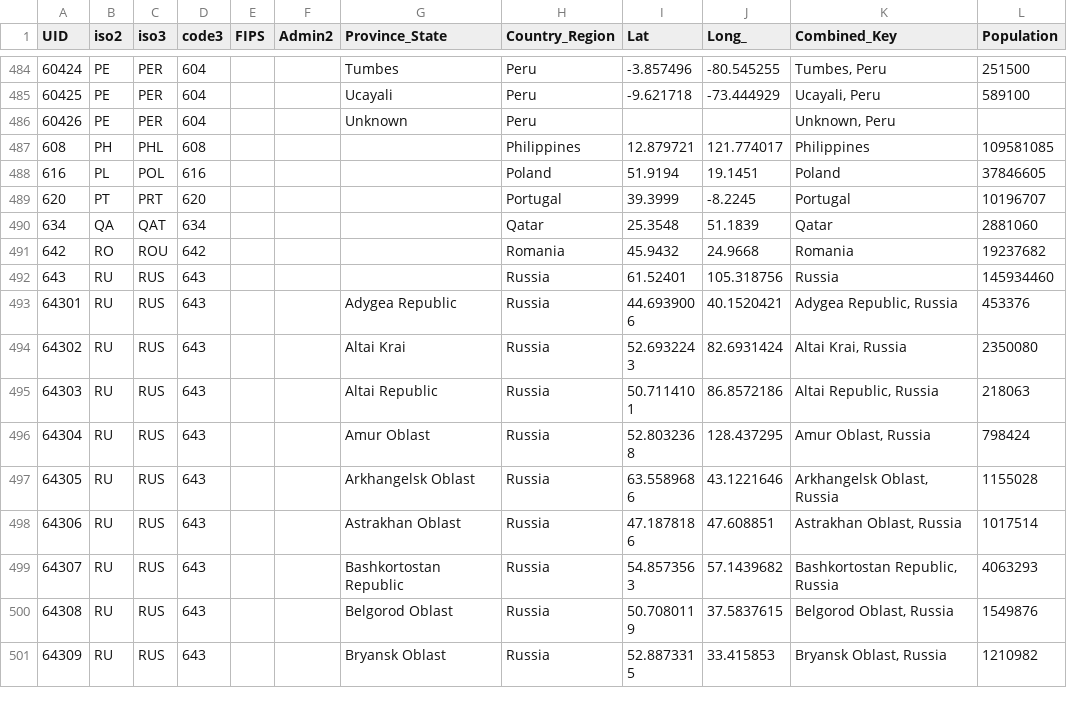
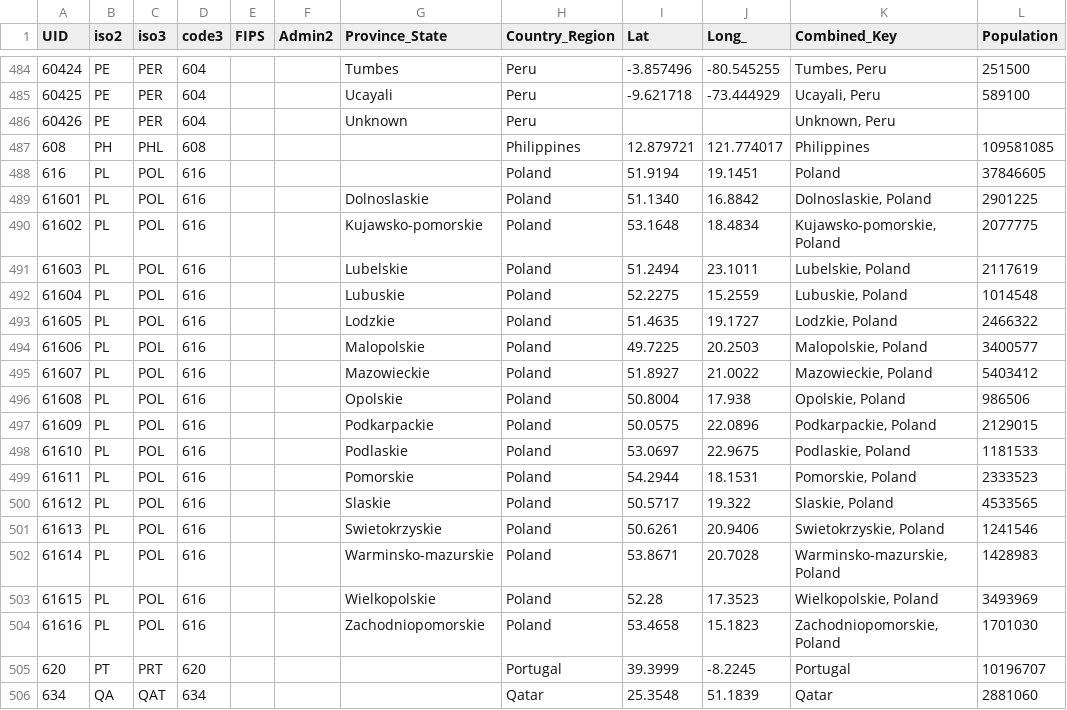
Before and after one commit to truedichotomy/covid19, a CSV file: UID_ISO_FIPS_LookUp_Table.csv, drawn as a sheet; only a part is shown, gaps mark what is left out; the shorter side is filled out with more unchanged rows.

```diff
--- a/UID_ISO_FIPS_LookUp_Table.csv
+++ b/UID_ISO_FIPS_LookUp_Table.csv
@@ -488,2 +488,18 @@ UID,iso2,iso3,code3,FIPS,Admin2,Province_State,Country_Region,Lat,Long_,Combined
 616,PL,POL,616,,,,Poland,51.9194,19.1451,Poland,37846605
+61601,PL,POL,616,,,Dolnoslaskie,Poland,51.1340,16.8842,"Dolnoslaskie, Poland",2901225
+61602,PL,POL,616,,,Kujawsko-pomorskie,Poland,53.1648,18.4834,"Kujawsko-pomorskie, Poland",2077775
+61603,PL,POL,616,,,Lubelskie,Poland,51.2494,23.1011,"Lubelskie, Poland",2117619
+61604,PL,POL,616,,,Lubuskie,Poland,52.2275,15.2559,"Lubuskie, Poland",1014548
+61605,PL,POL,616,,,Lodzkie,Poland,51.4635,19.1727,"Lodzkie, Poland",2466322
+61606,PL,POL,616,,,Malopolskie,Poland,49.7225,20.2503,"Malopolskie, Poland",3400577
+61607,PL,POL,616,,,Mazowieckie,Poland,51.8927,21.0022,"Mazowieckie, Poland",5403412
+61608,PL,POL,616,,,Opolskie,Poland,50.8004,17.938,"Opolskie, Poland",986506
+61609,PL,POL,616,,,Podkarpackie,Poland,50.0575,22.0896,"Podkarpackie, Poland",2129015
+61610,PL,POL,616,,,Podlaskie,Poland,53.0697,22.9675,"Podlaskie, Poland",1181533
+61611,PL,POL,616,,,Pomorskie,Poland,54.2944,18.1531,"Pomorskie, Poland",2333523
+61612,PL,POL,616,,,Slaskie,Poland,50.5717,19.322,"Slaskie, Poland",4533565
+61613,PL,POL,616,,,Swietokrzyskie,Poland,50.6261,20.9406,"Swietokrzyskie, Poland",1241546
+61614,PL,POL,616,,,Warminsko-mazurskie,Poland,53.8671,20.7028,"Warminsko-mazurskie, Poland",1428983
+61615,PL,POL,616,,,Wielkopolskie,Poland,52.28,17.3523,"Wielkopolskie, Poland",3493969
+61616,PL,POL,616,,,Zachodniopomorskie,Poland,53.4658,15.1823,"Zachodniopomorskie, Poland",1701030
 620,PT,PRT,620,,,,Portugal,39.3999,-8.2245,Portugal,10196707
```
Also changed, not shown: covid19_confirmed_global.csv, covid19_death_global.csv, 3 other files.
